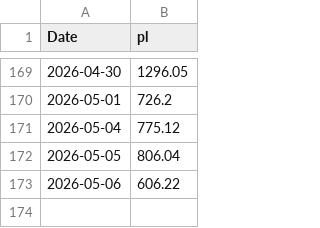
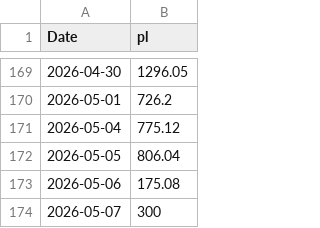
Before and after one commit to mattbp/5DP, a CSV file: data.csv, drawn as a sheet; only a part is shown, gaps mark what is left out.

```diff
--- a/data.csv
+++ b/data.csv
@@ -172,2 +172,3 @@ Date,pl
 2026-05-05,806.04
-2026-05-06,606.22
+2026-05-06,175.08
+2026-05-07,300
```
